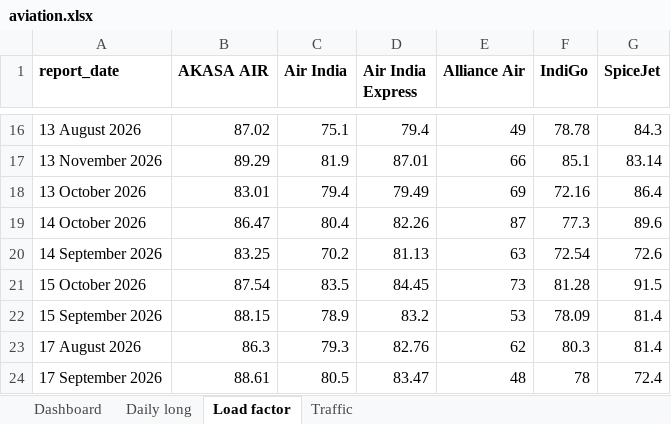
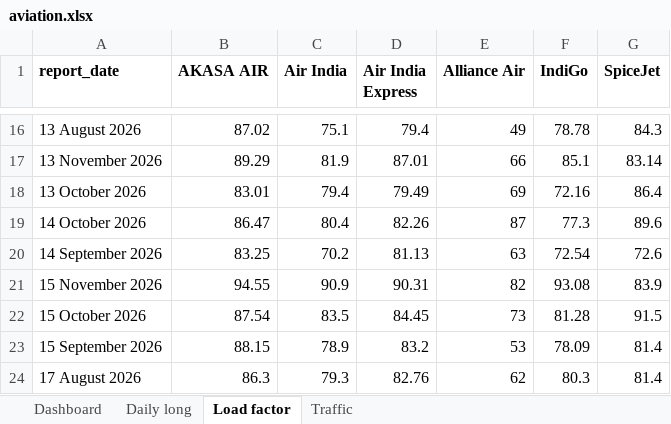
Before and after one commit to isgulati95-code/flight-fare-tracker, an Excel workbook: aviation.xlsx, sheet Load factor, drawn as a sheet; only a part is shown, gaps mark what is left out; the shorter side is filled out with more unchanged rows; values as stored, in another font and other column widths than the file's, no borders; the diff names each change by its address in the sheet, - before the commit and + after, or states it on an @@ line.

```diff
--- a/aviation.xlsx (sheet Load factor)
+++ b/aviation.xlsx (sheet Load factor)
+row 21: 15 November 2026 | 94.55 | 90.9 | 90.31 | 82 | 93.08 | 83.9
```
Also changed, not shown: sheet Daily long, sheet Dashboard, sheet Traffic, fares.xlsx, 4 other files.
